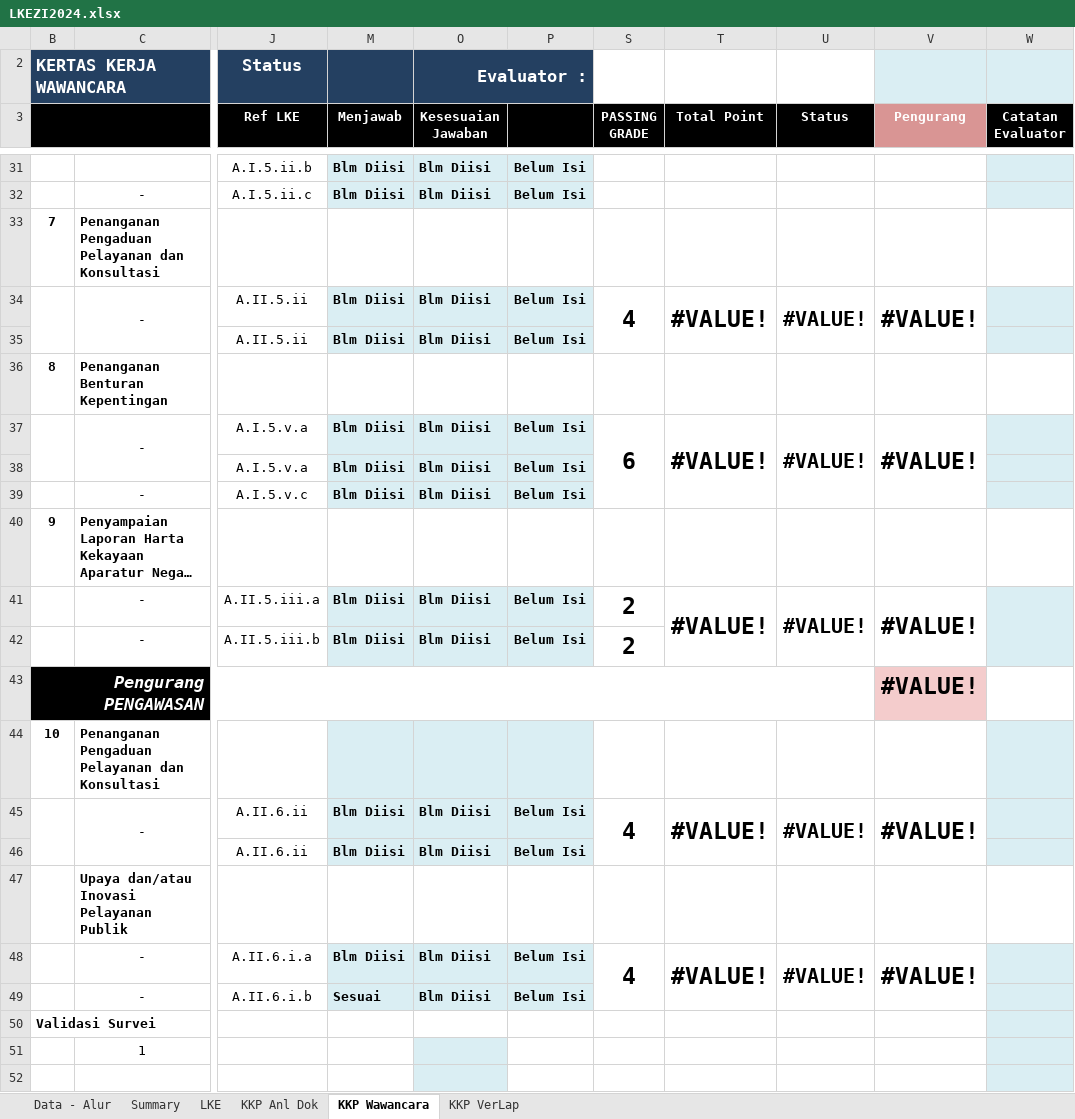
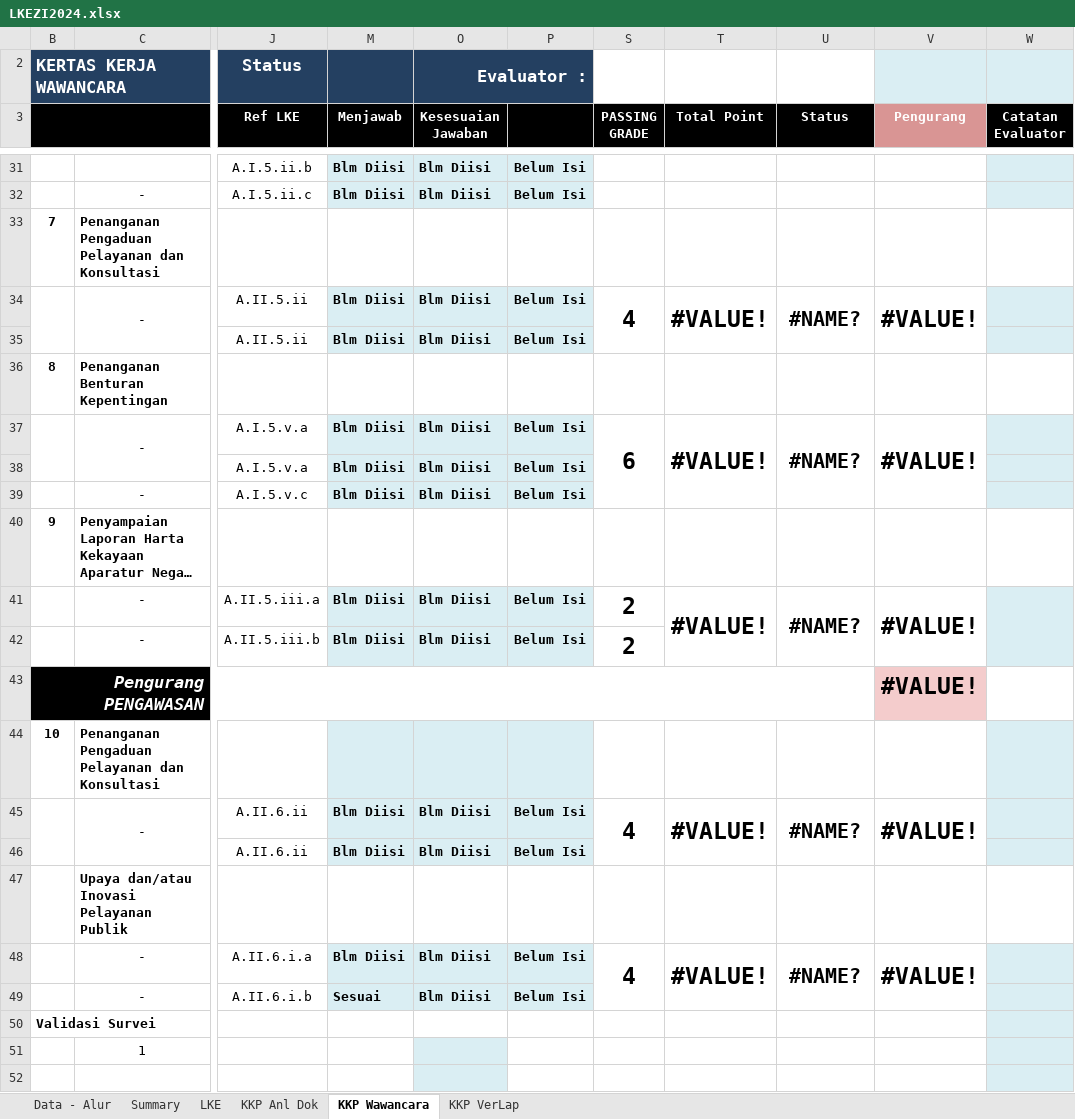
Before and after one commit to HanaDewi/portalrb-indv, an Excel workbook: public/template-zi/LKEZI2024.xlsx, sheet KKP Wawancara, drawn as a sheet; only a part is shown, gaps mark what is left out; long unchanged cells end in …; values as stored, in another font and other column widths than the file's, no borders; charts and pictures and conditional formats not drawn; the diff covers the shown part only; the diff names each change by its address in the sheet, - before the commit and + after, or states it on an @@ line.

```diff
--- a/public/template-zi/LKEZI2024.xlsx (sheet KKP Wawancara)
+++ b/public/template-zi/LKEZI2024.xlsx (sheet KKP Wawancara)
-U34 (Status): #VALUE!
+U34 (Status): #NAME?
-U37 (Status): #VALUE!
+U37 (Status): #NAME?
-U41 (Status): #VALUE!
+U41 (Status): #NAME?
-U45 (Status): #VALUE!
+U45 (Status): #NAME?
-U48 (Status): #VALUE!
+U48 (Status): #NAME?
```
Also changed, not shown: 7 edited cells elsewhere in this sheet, sheet LKE, sheet Summary, charts or pictures.
